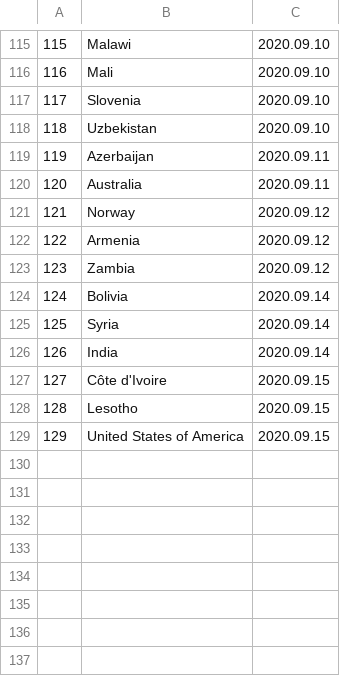
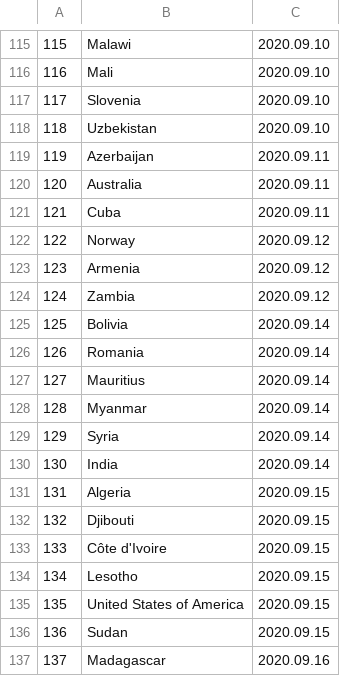
Before and after one commit to linzeyang/nucleic_acid_list, a CSV file: country_list.csv, drawn as a sheet; only a part is shown, gaps mark what is left out; addresses are those after the commit; the diff names each change by its address in the sheet, - before the commit and + after, or states it on an @@ line.

Commit message:
Update csv at 2020-09-08 10:00:06.845573

```diff
--- a/country_list.csv
+++ b/country_list.csv
+row 121: 121 | Cuba | 2020.09.11
@@ column A renumbered between rows 122 and 135 @@
+row 126: 126 | Romania | 2020.09.14
+row 127: 127 | Mauritius | 2020.09.14
+row 128: 128 | Myanmar | 2020.09.14
+row 131: 131 | Algeria | 2020.09.15
+row 132: 132 | Djibouti | 2020.09.15
+row 136: 136 | Sudan | 2020.09.15
+row 137: 137 | Madagascar | 2020.09.16
```
